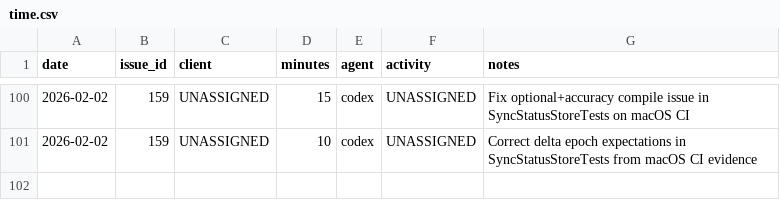
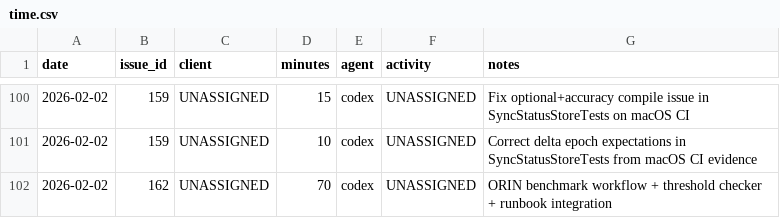
Before and after one commit to dave0875/HealthDelta, a CSV file: .ai/time/time.csv, drawn as a sheet; only a part is shown, gaps mark what is left out.

Commit message:
Add ORIN benchmark workflow and threshold gate
Issue: #162

```diff
--- a/.ai/time/time.csv
+++ b/.ai/time/time.csv
@@ -101 +101,2 @@ date,issue_id,client,minutes,agent,activity,notes
 2026-02-02,159,UNASSIGNED,10,codex,UNASSIGNED,"Correct delta epoch expectations in SyncStatusStoreTests from macOS CI evidence"
+2026-02-02,162,UNASSIGNED,70,codex,UNASSIGNED,"ORIN benchmark workflow + threshold checker + runbook integration"
```
Also changed, not shown: 9 other files.
